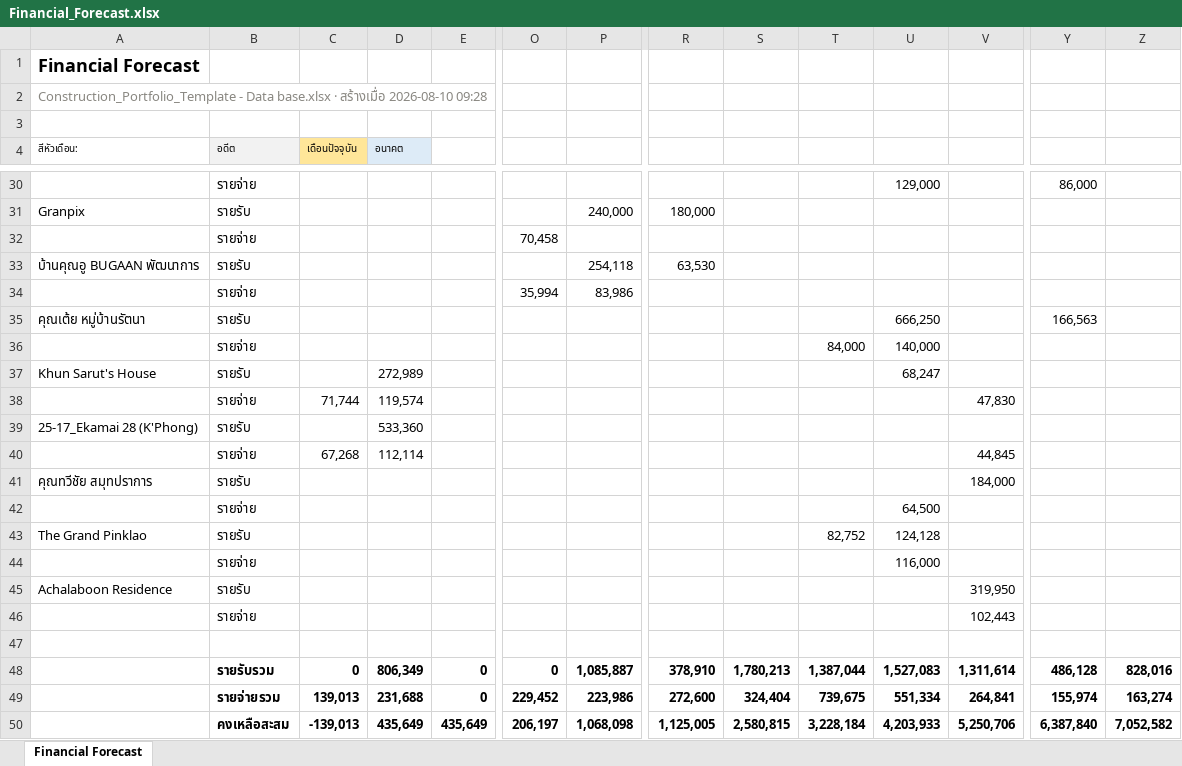
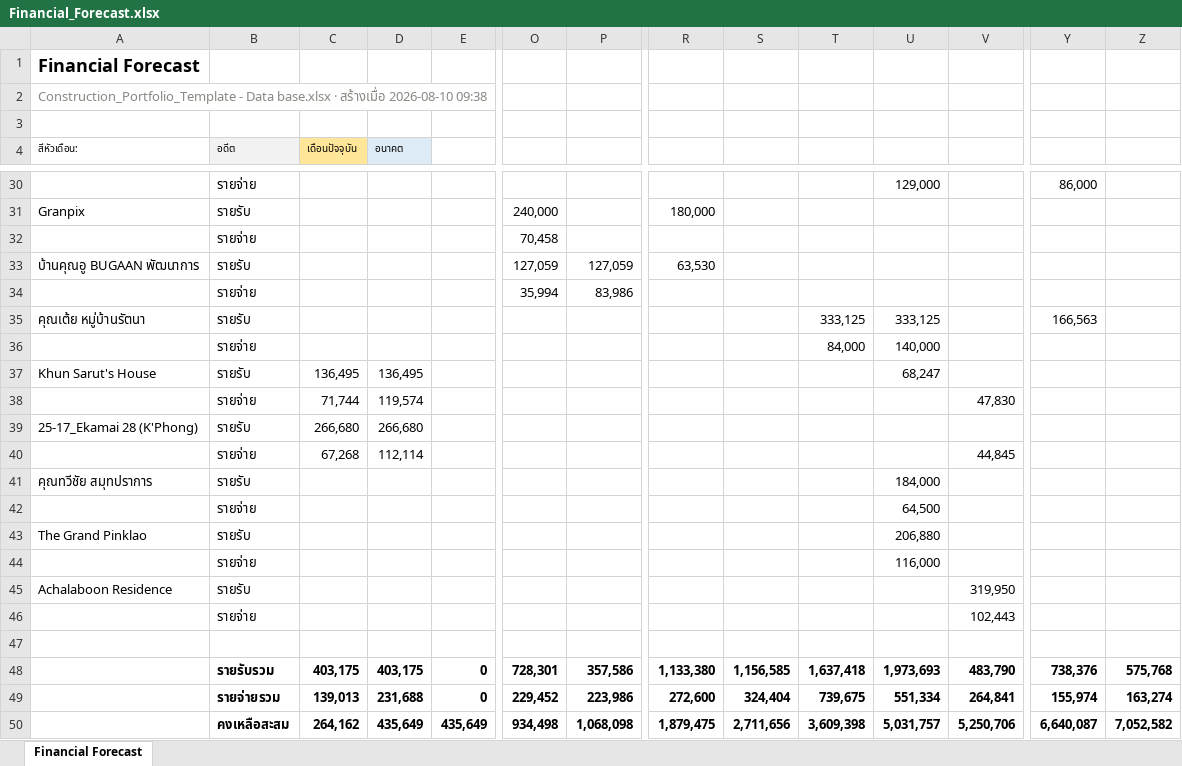
Before and after one commit to wyuwachotiphan-crypto/CM-Dashborad, an Excel workbook: Financial_Forecast.xlsx, sheet Financial Forecast, drawn as a sheet; only a part is shown, gaps mark what is left out; values as stored, in another font and other column widths than the file's, no borders; the diff covers the shown part only; the diff names each change by its address in the sheet, - before the commit and + after, or states it on an @@ line.

```diff
--- a/Financial_Forecast.xlsx (sheet Financial Forecast)
+++ b/Financial_Forecast.xlsx (sheet Financial Forecast)
-A2 (สีหัวเดือน:): …สร้างเมื่อ 2026-08-10 09:28
+A2 (สีหัวเดือน:): …สร้างเมื่อ 2026-08-10 09:38
-O31: (empty)
+O31: 240,000
-P31: 240,000
+P31: (empty)
-O33: (empty)
+O33: 127,059
-P33: 254,118
+P33: 127,059
-T35: (empty)
+T35: 333,125
-U35: 666,250
+U35: 333,125
-C37 (เดือนปัจจุบัน): (empty)
+C37 (เดือนปัจจุบัน): 136,495
-D37 (อนาคต): 272,989
+D37 (อนาคต): 136,495
-C39 (เดือนปัจจุบัน): (empty)
+C39 (เดือนปัจจุบัน): 266,680
-D39 (อนาคต): 533,360
+D39 (อนาคต): 266,680
-U41: (empty)
+U41: 184,000
-V41: 184,000
+V41: (empty)
-T43: 82,752
+T43: (empty)
-U43: 124,128
+U43: 206,880
-C48 (เดือนปัจจุบัน): 0
+C48 (เดือนปัจจุบัน): 403,175
-D48 (อนาคต): 806,349
+D48 (อนาคต): 403,175
-O48: 0
+O48: 728,301
-P48: 1,085,887
+P48: 357,586
-R48: 378,910
+R48: 1,133,380
-S48: 1,780,213
+S48: 1,156,585
-T48: 1,387,044
+T48: 1,637,418
-U48: 1,527,083
+U48: 1,973,693
-V48: 1,311,614
+V48: 483,790
-Y48: 486,128
+Y48: 738,376
-Z48: 828,016
+Z48: 575,768
-C50 (เดือนปัจจุบัน): -139,013
+C50 (เดือนปัจจุบัน): 264,162
-O50: 206,197
+O50: 934,498
-R50: 1,125,005
+R50: 1,879,475
-S50: 2,580,815
+S50: 2,711,656
-T50: 3,228,184
+T50: 3,609,398
-U50: 4,203,933
+U50: 5,031,757
-Y50: 6,387,840
+Y50: 6,640,087
```
Also changed, not shown: 18 edited cells elsewhere in this sheet, 1 other file.
